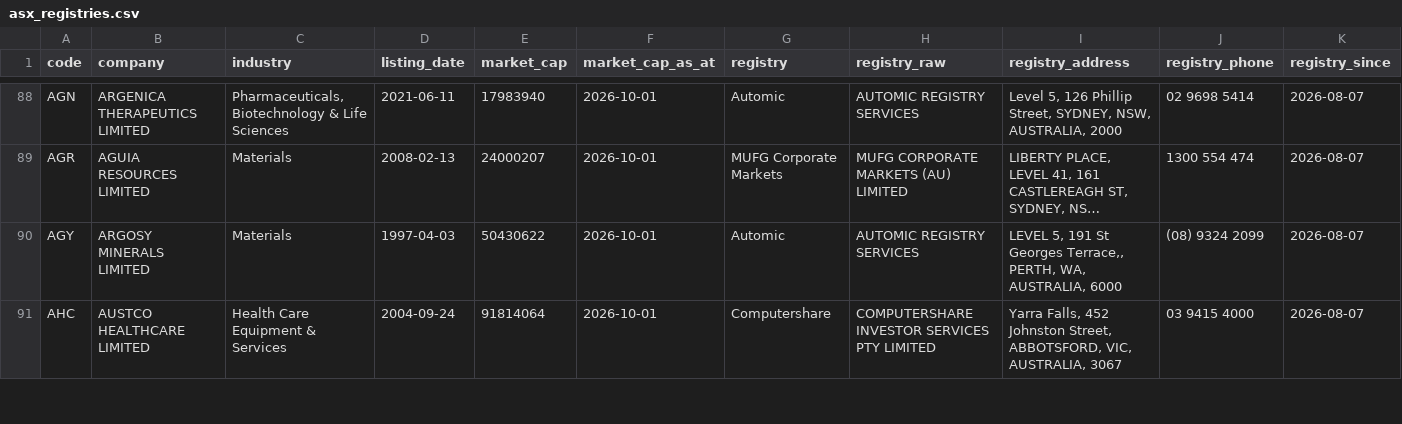
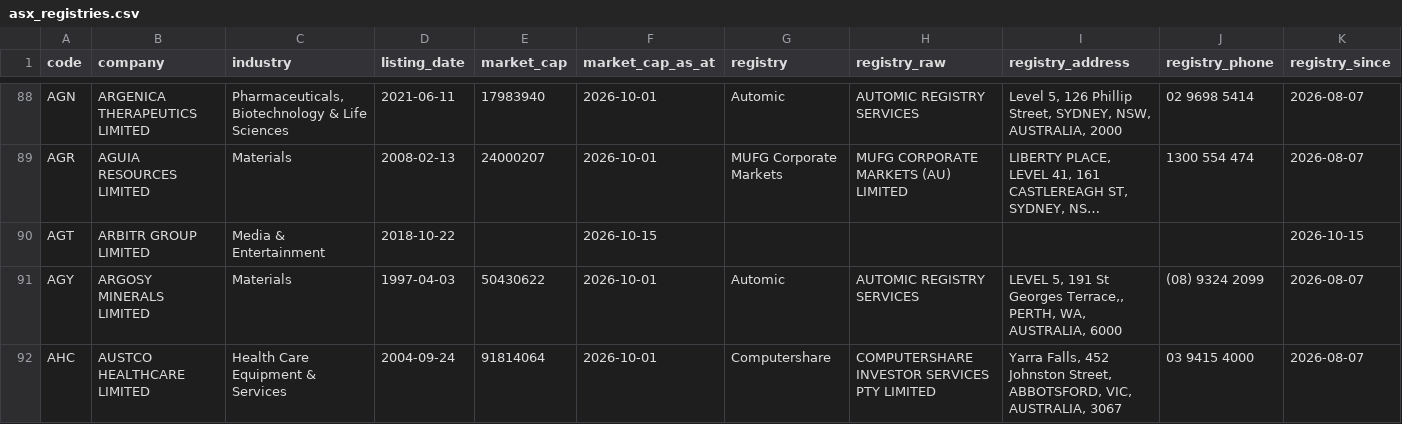
Before and after one commit to nwbort/registry-tracker, a CSV file: data/asx_registries.csv, drawn as a sheet; only a part is shown, gaps mark what is left out; long unchanged cells end in …; the diff covers the shown part only; the diff names each change by its address in the sheet, - before the commit and + after, or states it on an @@ line.

```diff
--- a/data/asx_registries.csv
+++ b/data/asx_registries.csv
+row 90: AGT | ARBITR GROUP LIMITED | Media & Entertainment | 2018-10-22 |  | 2026-10-15 |  |  |  |  | 2026-10-15
```
Also changed, not shown: 11 added rows and 8 removed rows elsewhere in this file.
